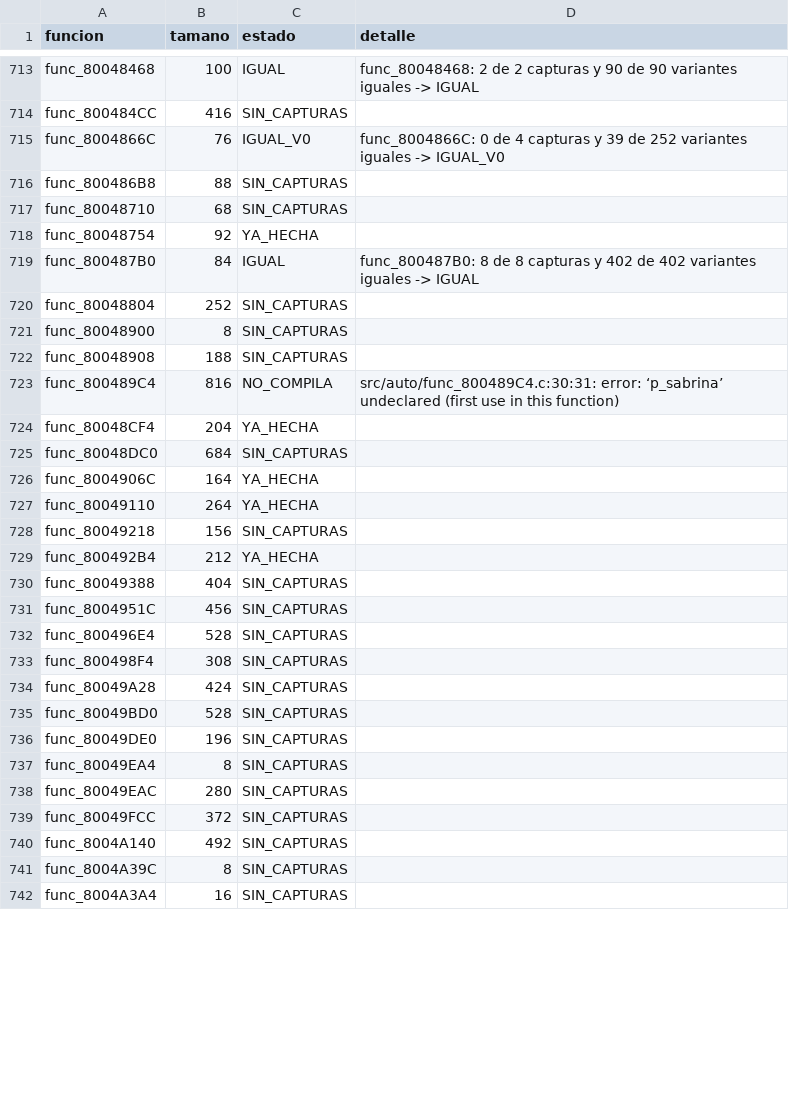
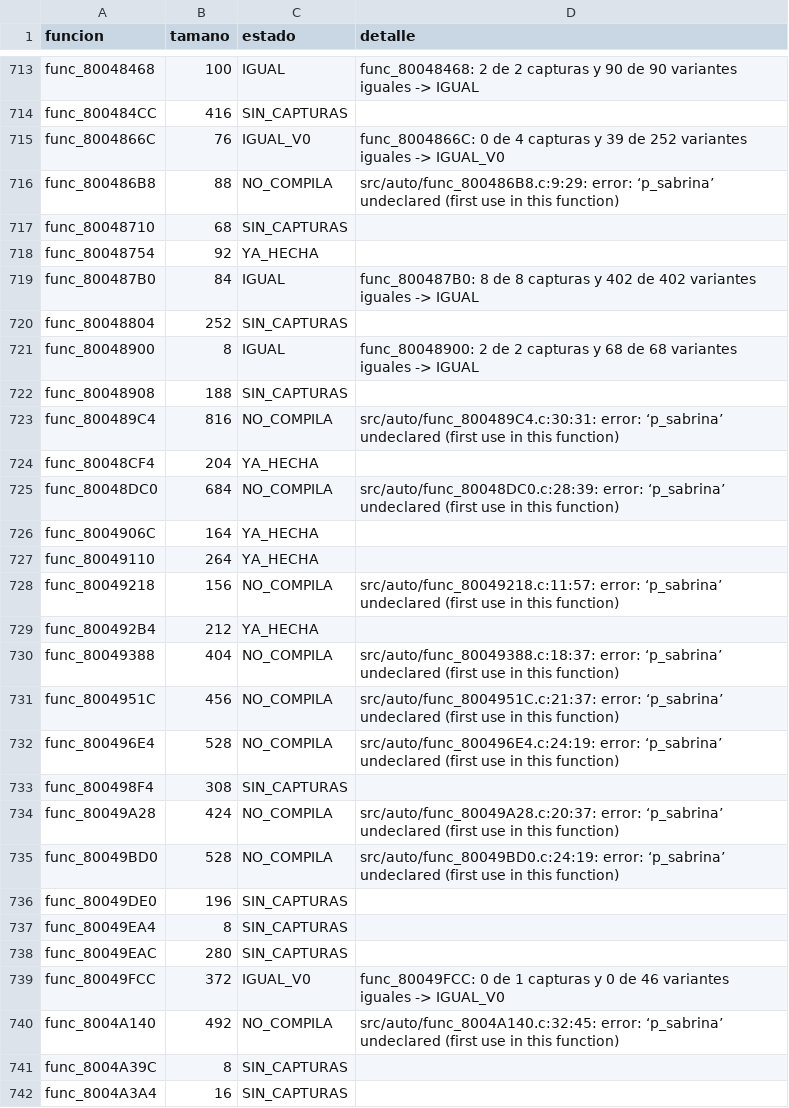
Before and after one commit to Tunuba/SABRINA, a TSV file: decomp/progreso.tsv, drawn as a sheet; only a part is shown, gaps mark what is left out; the diff covers the shown part only.

```diff
--- a/decomp/progreso.tsv
+++ b/decomp/progreso.tsv
@@ -715,3 +715,3 @@ func_800484CC	416	SIN_CAPTURAS
 func_8004866C	76	IGUAL_V0	func_8004866C: 0 de 4 capturas y 39 de 252 variantes iguales -> IGUAL_V0
-func_800486B8	88	SIN_CAPTURAS	
+func_800486B8	88	NO_COMPILA	src/auto/func_800486B8.c:9:29: error: ‘p_sabrina’ undeclared (first use in this function)
 func_80048710	68	SIN_CAPTURAS	
@@ -720,3 +720,3 @@ func_800487B0	84	IGUAL	func_800487B0: 8 de 8 capturas y 402 de 402 variantes igu
 func_80048804	252	SIN_CAPTURAS	
-func_80048900	8	SIN_CAPTURAS	
+func_80048900	8	IGUAL	func_80048900: 2 de 2 capturas y 68 de 68 variantes iguales -> IGUAL
 func_80048908	188	SIN_CAPTURAS	
@@ -724,13 +724,13 @@ func_800489C4	816	NO_COMPILA	src/auto/func_800489C4.c:30:31: error: ‘p_sabrina
 func_80048CF4	204	YA_HECHA	
-func_80048DC0	684	SIN_CAPTURAS	
+func_80048DC0	684	NO_COMPILA	src/auto/func_80048DC0.c:28:39: error: ‘p_sabrina’ undeclared (first use in this function)
 func_8004906C	164	YA_HECHA	
 func_80049110	264	YA_HECHA	
-func_80049218	156	SIN_CAPTURAS	
+func_80049218	156	NO_COMPILA	src/auto/func_80049218.c:11:57: error: ‘p_sabrina’ undeclared (first use in this function)
 func_800492B4	212	YA_HECHA	
-func_80049388	404	SIN_CAPTURAS	
-func_8004951C	456	SIN_CAPTURAS	
-func_800496E4	528	SIN_CAPTURAS	
+func_80049388	404	NO_COMPILA	src/auto/func_80049388.c:18:37: error: ‘p_sabrina’ undeclared (first use in this function)
+func_8004951C	456	NO_COMPILA	src/auto/func_8004951C.c:21:37: error: ‘p_sabrina’ undeclared (first use in this function)
+func_800496E4	528	NO_COMPILA	src/auto/func_800496E4.c:24:19: error: ‘p_sabrina’ undeclared (first use in this function)
 func_800498F4	308	SIN_CAPTURAS	
-func_80049A28	424	SIN_CAPTURAS	
-func_80049BD0	528	SIN_CAPTURAS	
+func_80049A28	424	NO_COMPILA	src/auto/func_80049A28.c:20:37: error: ‘p_sabrina’ undeclared (first use in this function)
+func_80049BD0	528	NO_COMPILA	src/auto/func_80049BD0.c:24:19: error: ‘p_sabrina’ undeclared (first use in this function)
 func_80049DE0	196	SIN_CAPTURAS	
@@ -738,4 +738,4 @@ func_80049EA4	8	SIN_CAPTURAS
 func_80049EAC	280	SIN_CAPTURAS	
-func_80049FCC	372	SIN_CAPTURAS	
-func_8004A140	492	SIN_CAPTURAS	
+func_80049FCC	372	IGUAL_V0	func_80049FCC: 0 de 1 capturas y 0 de 46 variantes iguales -> IGUAL_V0
+func_8004A140	492	NO_COMPILA	src/auto/func_8004A140.c:32:45: error: ‘p_sabrina’ undeclared (first use in this function)
 func_8004A39C	8	SIN_CAPTURAS	
```
Also changed, not shown: 92 edited cells elsewhere in this file, 5 other files.
